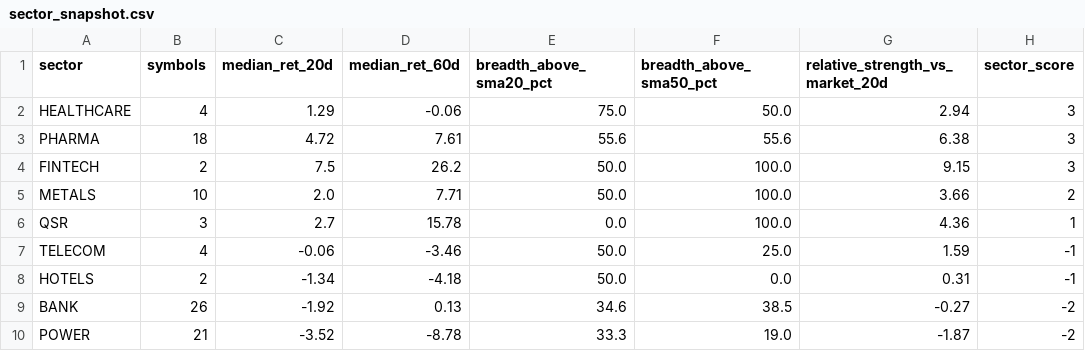
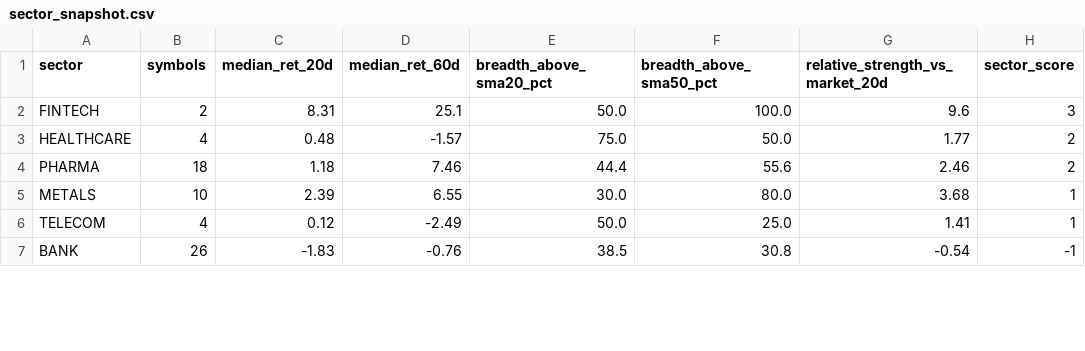
Before and after one commit to abhishekb1991/Swingtradingapp, a CSV file: sector_snapshot.csv, drawn as a sheet; only a part is shown; the diff covers the shown part only.

```diff
--- a/sector_snapshot.csv
+++ b/sector_snapshot.csv
@@ -1,10 +1,7 @@
 sector,symbols,median_ret_20d,median_ret_60d,breadth_above_sma20_pct,breadth_above_sma50_pct,relative_strength_vs_market_20d,sector_score
-HEALTHCARE,4,1.29,-0.06,75.0,50.0,2.94,3
-PHARMA,18,4.72,7.61,55.6,55.6,6.38,3
-FINTECH,2,7.5,26.2,50.0,100.0,9.15,3
-METALS,10,2.0,7.71,50.0,100.0,3.66,2
-QSR,3,2.7,15.78,0.0,100.0,4.36,1
-TELECOM,4,-0.06,-3.46,50.0,25.0,1.59,-1
-HOTELS,2,-1.34,-4.18,50.0,0.0,0.31,-1
-BANK,26,-1.92,0.13,34.6,38.5,-0.27,-2
-POWER,21,-3.52,-8.78,33.3,19.0,-1.87,-2
+FINTECH,2,8.31,25.1,50.0,100.0,9.6,3
+HEALTHCARE,4,0.48,-1.57,75.0,50.0,1.77,2
+PHARMA,18,1.18,7.46,44.4,55.6,2.46,2
+METALS,10,2.39,6.55,30.0,80.0,3.68,1
+TELECOM,4,0.12,-2.49,50.0,25.0,1.41,1
+BANK,26,-1.83,-0.76,38.5,30.8,-0.54,-1
```
Also changed, not shown: 7 added rows, 4 removed rows and 36 edited cells elsewhere in this file, exports/recommendations.csv, macro_snapshot.csv, 3 other files.
